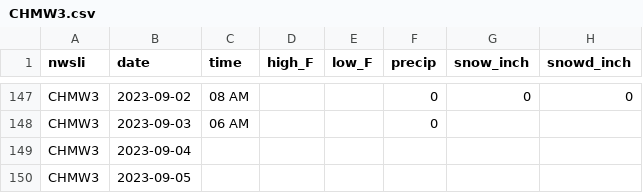
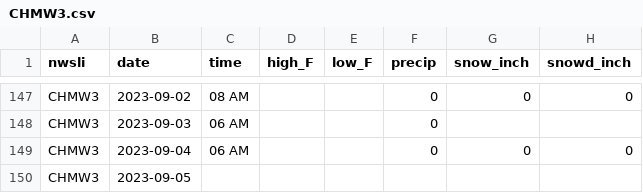
Before and after one commit to acperkins3/GDD-Plots-2023, a CSV file: CHMW3.csv, drawn as a sheet; only a part is shown, gaps mark what is left out.

```diff
--- a/CHMW3.csv
+++ b/CHMW3.csv
@@ -148,3 +148,3 @@ CHMW3,2023-09-02,08 AM,,,0,0,0
 CHMW3,2023-09-03,06 AM,,,0,,
-CHMW3,2023-09-04,,,,,,
+CHMW3,2023-09-04,06 AM,,,0,0,0
 CHMW3,2023-09-05,,,,,,
```
Also changed, not shown: ARLVisualCrossing.csv, Hancock.csv, 3 other files.
